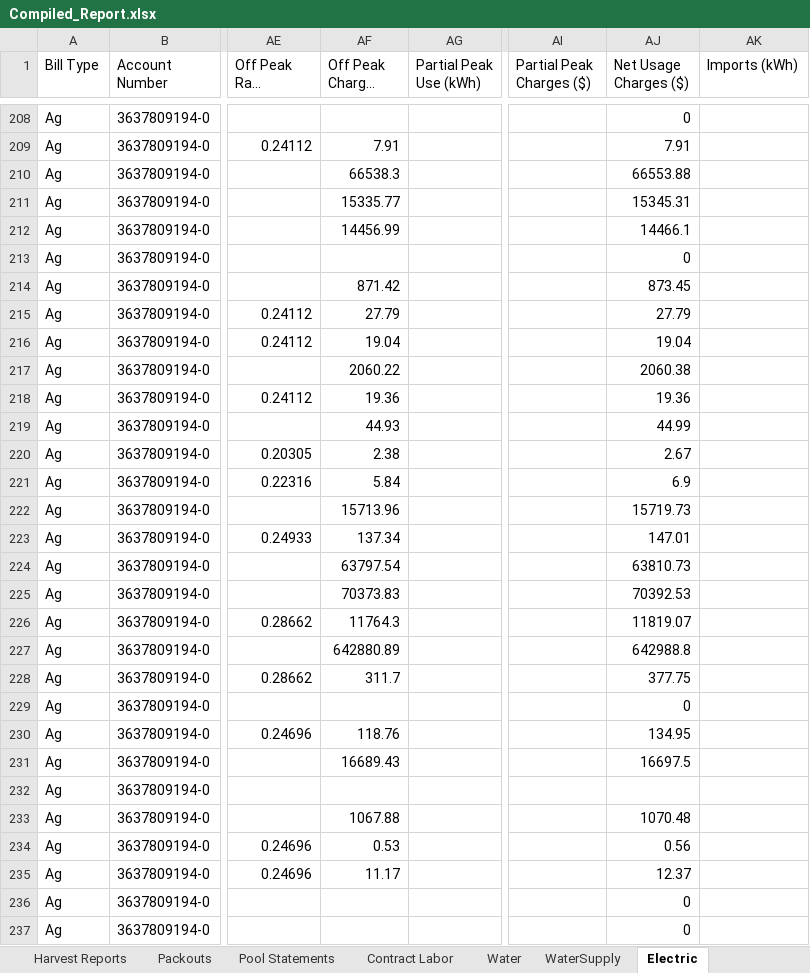
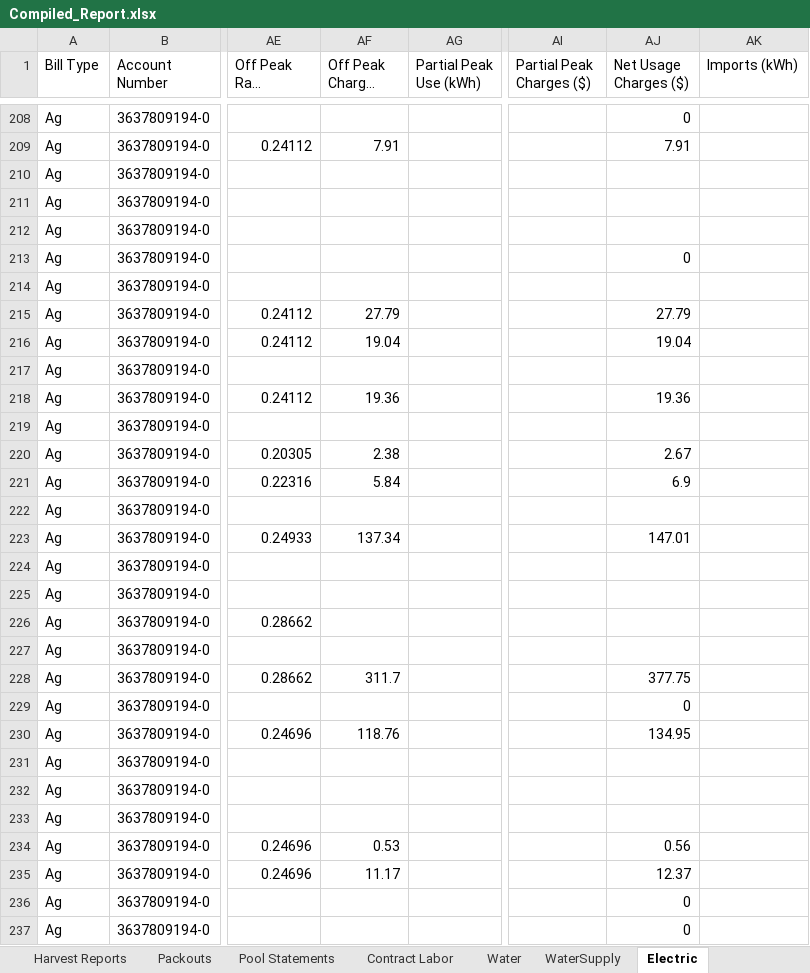
Before and after one commit to msmoore18/lazyspackouts, an Excel workbook: Compiled_Report.xlsx, sheet Electric, drawn as a sheet; only a part is shown, gaps mark what is left out; long unchanged cells end in …; values as stored, in another font and other column widths than the file's, no borders; the diff covers the shown part only; the diff names each change by its address in the sheet, - before the commit and + after, or states it on an @@ line.

Commit message:
Refresh Electric: blank OCR energy charge dollars

```diff
--- a/Compiled_Report.xlsx (sheet Electric)
+++ b/Compiled_Report.xlsx (sheet Electric)
-AF210 (Off Peak Charges ($)): 66538.3
+AF210 (Off Peak Charges ($)): (empty)
-AJ210 (Net Usage Charges ($)): 66553.88
+AJ210 (Net Usage Charges ($)): (empty)
-AF211 (Off Peak Charges ($)): 15335.77
+AF211 (Off Peak Charges ($)): (empty)
-AJ211 (Net Usage Charges ($)): 15345.31
+AJ211 (Net Usage Charges ($)): (empty)
-AF212 (Off Peak Charges ($)): 14456.99
+AF212 (Off Peak Charges ($)): (empty)
-AJ212 (Net Usage Charges ($)): 14466.1
+AJ212 (Net Usage Charges ($)): (empty)
-AF214 (Off Peak Charges ($)): 871.42
+AF214 (Off Peak Charges ($)): (empty)
-AJ214 (Net Usage Charges ($)): 873.45
+AJ214 (Net Usage Charges ($)): (empty)
-AF217 (Off Peak Charges ($)): 2060.22
+AF217 (Off Peak Charges ($)): (empty)
-AJ217 (Net Usage Charges ($)): 2060.38
+AJ217 (Net Usage Charges ($)): (empty)
-AF219 (Off Peak Charges ($)): 44.93
+AF219 (Off Peak Charges ($)): (empty)
-AJ219 (Net Usage Charges ($)): 44.99
+AJ219 (Net Usage Charges ($)): (empty)
-AF222 (Off Peak Charges ($)): 15713.96
+AF222 (Off Peak Charges ($)): (empty)
-AJ222 (Net Usage Charges ($)): 15719.73
+AJ222 (Net Usage Charges ($)): (empty)
-AF224 (Off Peak Charges ($)): 63797.54
+AF224 (Off Peak Charges ($)): (empty)
-AJ224 (Net Usage Charges ($)): 63810.73
+AJ224 (Net Usage Charges ($)): (empty)
-AF225 (Off Peak Charges ($)): 70373.83
+AF225 (Off Peak Charges ($)): (empty)
-AJ225 (Net Usage Charges ($)): 70392.53
+AJ225 (Net Usage Charges ($)): (empty)
-AF226 (Off Peak Charges ($)): 11764.3
+AF226 (Off Peak Charges ($)): (empty)
-AJ226 (Net Usage Charges ($)): 11819.07
+AJ226 (Net Usage Charges ($)): (empty)
-AF227 (Off Peak Charges ($)): 642880.89
+AF227 (Off Peak Charges ($)): (empty)
-AJ227 (Net Usage Charges ($)): 642988.8
+AJ227 (Net Usage Charges ($)): (empty)
-AF231 (Off Peak Charges ($)): 16689.43
+AF231 (Off Peak Charges ($)): (empty)
-AJ231 (Net Usage Charges ($)): 16697.5
+AJ231 (Net Usage Charges ($)): (empty)
-AF233 (Off Peak Charges ($)): 1067.88
+AF233 (Off Peak Charges ($)): (empty)
-AJ233 (Net Usage Charges ($)): 1070.48
+AJ233 (Net Usage Charges ($)): (empty)
```
Also changed, not shown: 81 edited cells elsewhere in this sheet.
